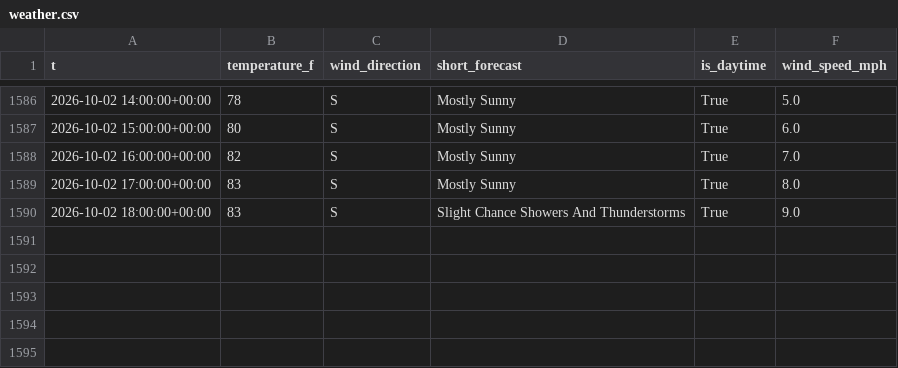
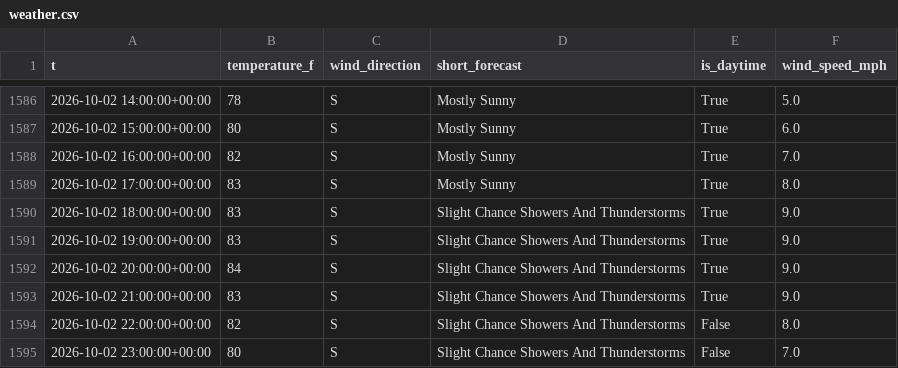
Before and after one commit to richardmhuse/do-not-hit-the-bridge-V2, a CSV file: data/raw/weather.csv, drawn as a sheet; only a part is shown, gaps mark what is left out.

```diff
--- a/data/raw/weather.csv
+++ b/data/raw/weather.csv
@@ -1590 +1590,6 @@ t,temperature_f,wind_direction,short_forecast,is_daytime,wind_speed_mph
 2026-10-02 18:00:00+00:00,83,S,Slight Chance Showers And Thunderstorms,True,9.0
+2026-10-02 19:00:00+00:00,83,S,Slight Chance Showers And Thunderstorms,True,9.0
+2026-10-02 20:00:00+00:00,84,S,Slight Chance Showers And Thunderstorms,True,9.0
+2026-10-02 21:00:00+00:00,83,S,Slight Chance Showers And Thunderstorms,True,9.0
+2026-10-02 22:00:00+00:00,82,S,Slight Chance Showers And Thunderstorms,False,8.0
+2026-10-02 23:00:00+00:00,80,S,Slight Chance Showers And Thunderstorms,False,7.0
```
Also changed, not shown: data/processed/forecast.csv, data/raw/lunar.csv, 38 other files.
